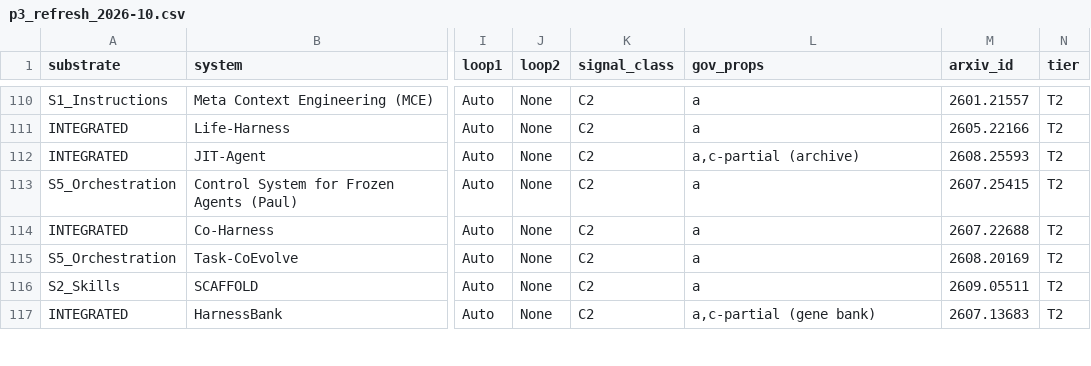
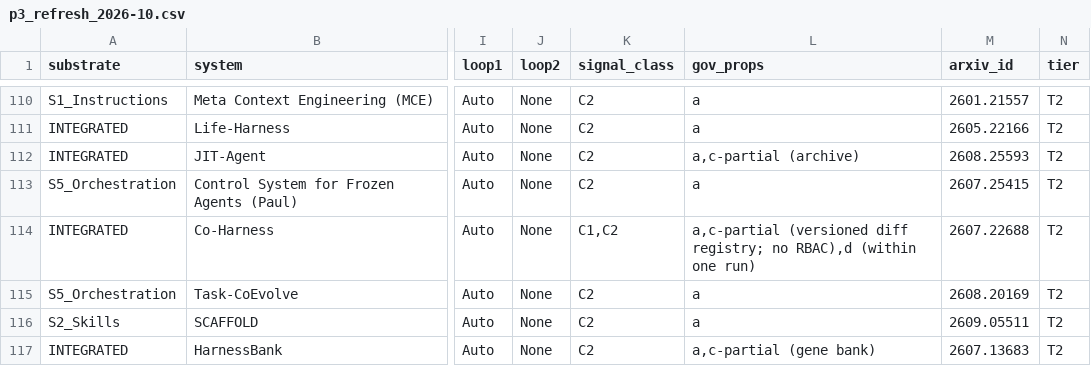
Before and after one commit to sibmike/telegrapher, a CSV file: arxiv/frontier_and_localhost/v4/anc/p3_refresh_2026-10.csv, drawn as a sheet; only a part is shown, gaps mark what is left out; the diff covers the shown part only; the diff names each change by its address in the sheet, - before the commit and + after, or states it on an @@ line.

```diff
--- a/arxiv/frontier_and_localhost/v4/anc/p3_refresh_2026-10.csv
+++ b/arxiv/frontier_and_localhost/v4/anc/p3_refresh_2026-10.csv
-K114 (signal_class): C2
+K114 (signal_class): C1,C2
-L114 (gov_props): a
+L114 (gov_props): a,c-partial (versioned diff registry; no RBAC),d (within one run)
```
Also changed, not shown: 8 edited cells elsewhere in this file, arxiv/frontier_and_localhost/v4/anc/p3_master_scores.csv, ieee_access/paper_frontier_and_localhost/supplementary/p3_master_scores.csv, 38 other files.
